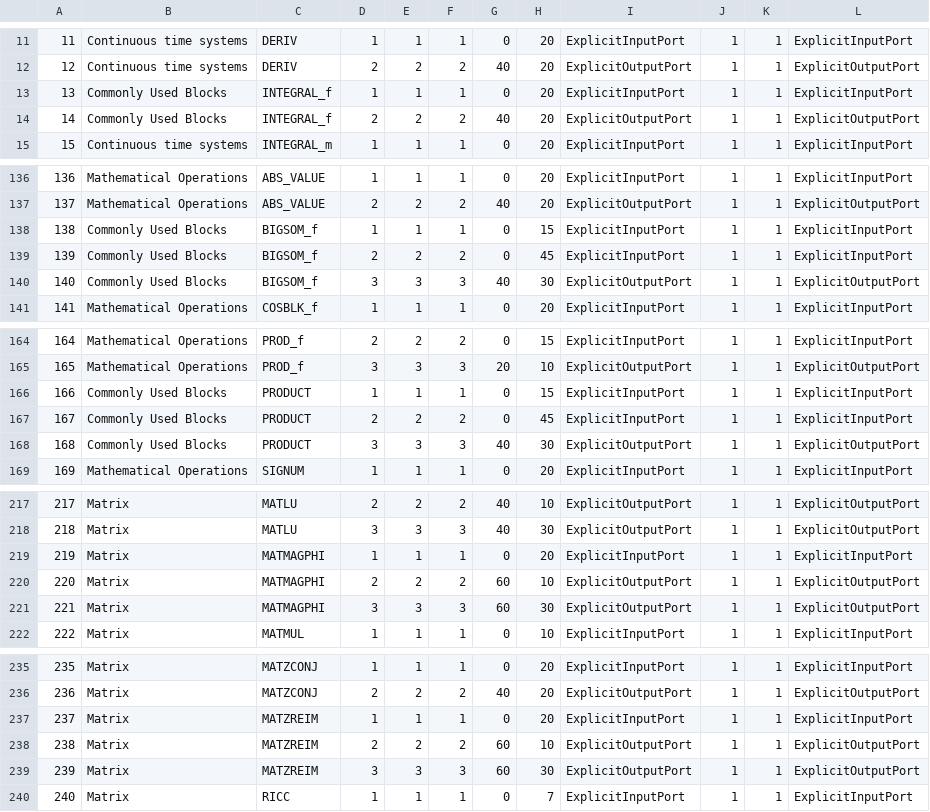
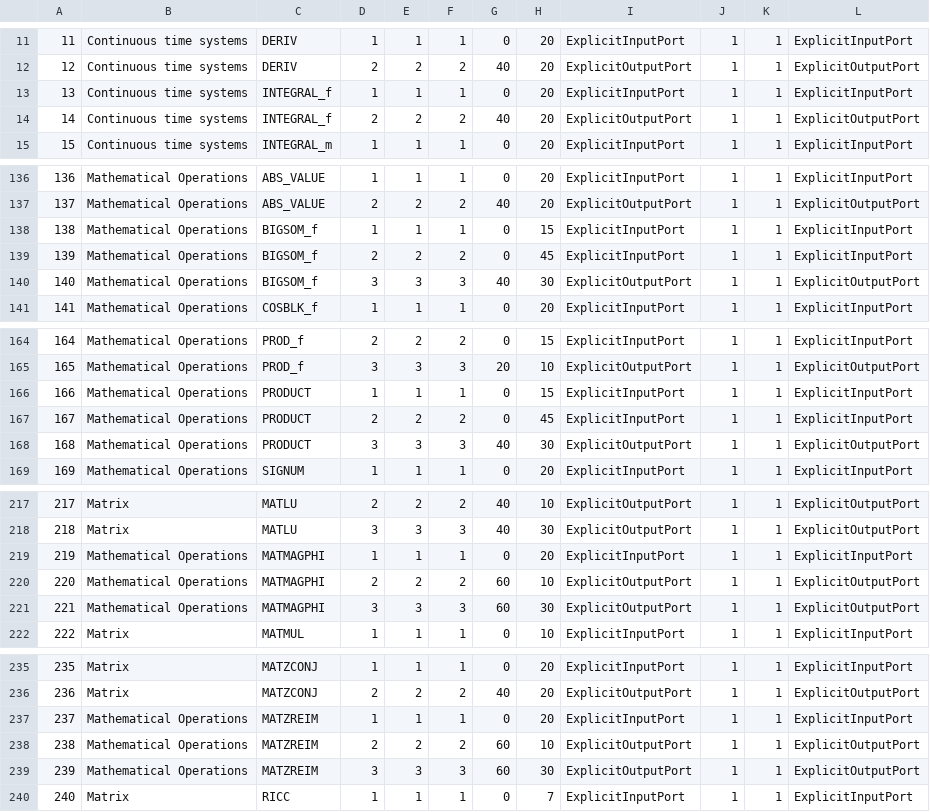
Before and after one commit to FOSSEE/Common-Interface-Project, a CSV file: data/blocks-ports.csv, drawn as a sheet; only a part is shown, gaps mark what is left out; the diff covers the shown part only.

```diff
--- a/data/blocks-ports.csv
+++ b/data/blocks-ports.csv
@@ -12,4 +12,4 @@
 12	Continuous time systems	DERIV	2	2	2	40	20	ExplicitOutputPort	1	1	ExplicitOutputPort
-13	Commonly Used Blocks	INTEGRAL_f	1	1	1	0	20	ExplicitInputPort	1	1	ExplicitInputPort
-14	Commonly Used Blocks	INTEGRAL_f	2	2	2	40	20	ExplicitOutputPort	1	1	ExplicitOutputPort
+13	Continuous time systems	INTEGRAL_f	1	1	1	0	20	ExplicitInputPort	1	1	ExplicitInputPort
+14	Continuous time systems	INTEGRAL_f	2	2	2	40	20	ExplicitOutputPort	1	1	ExplicitOutputPort
 15	Continuous time systems	INTEGRAL_m	1	1	1	0	20	ExplicitInputPort	1	1	ExplicitInputPort
@@ -137,5 +137,5 @@
 137	Mathematical Operations	ABS_VALUE	2	2	2	40	20	ExplicitOutputPort	1	1	ExplicitOutputPort
-138	Commonly Used Blocks	BIGSOM_f	1	1	1	0	15	ExplicitInputPort	1	1	ExplicitInputPort
-139	Commonly Used Blocks	BIGSOM_f	2	2	2	0	45	ExplicitInputPort	1	1	ExplicitInputPort
-140	Commonly Used Blocks	BIGSOM_f	3	3	3	40	30	ExplicitOutputPort	1	1	ExplicitOutputPort
+138	Mathematical Operations	BIGSOM_f	1	1	1	0	15	ExplicitInputPort	1	1	ExplicitInputPort
+139	Mathematical Operations	BIGSOM_f	2	2	2	0	45	ExplicitInputPort	1	1	ExplicitInputPort
+140	Mathematical Operations	BIGSOM_f	3	3	3	40	30	ExplicitOutputPort	1	1	ExplicitOutputPort
 141	Mathematical Operations	COSBLK_f	1	1	1	0	20	ExplicitInputPort	1	1	ExplicitInputPort
@@ -165,5 +165,5 @@
 165	Mathematical Operations	PROD_f	3	3	3	20	10	ExplicitOutputPort	1	1	ExplicitOutputPort
-166	Commonly Used Blocks	PRODUCT	1	1	1	0	15	ExplicitInputPort	1	1	ExplicitInputPort
-167	Commonly Used Blocks	PRODUCT	2	2	2	0	45	ExplicitInputPort	1	1	ExplicitInputPort
-168	Commonly Used Blocks	PRODUCT	3	3	3	40	30	ExplicitOutputPort	1	1	ExplicitOutputPort
+166	Mathematical Operations	PRODUCT	1	1	1	0	15	ExplicitInputPort	1	1	ExplicitInputPort
+167	Mathematical Operations	PRODUCT	2	2	2	0	45	ExplicitInputPort	1	1	ExplicitInputPort
+168	Mathematical Operations	PRODUCT	3	3	3	40	30	ExplicitOutputPort	1	1	ExplicitOutputPort
 169	Mathematical Operations	SIGNUM	1	1	1	0	20	ExplicitInputPort	1	1	ExplicitInputPort
@@ -218,5 +218,5 @@
 218	Matrix	MATLU	3	3	3	40	30	ExplicitOutputPort	1	1	ExplicitOutputPort
-219	Matrix	MATMAGPHI	1	1	1	0	20	ExplicitInputPort	1	1	ExplicitInputPort
-220	Matrix	MATMAGPHI	2	2	2	60	10	ExplicitOutputPort	1	1	ExplicitOutputPort
-221	Matrix	MATMAGPHI	3	3	3	60	30	ExplicitOutputPort	1	1	ExplicitOutputPort
+219	Mathematical Operations	MATMAGPHI	1	1	1	0	20	ExplicitInputPort	1	1	ExplicitInputPort
+220	Mathematical Operations	MATMAGPHI	2	2	2	60	10	ExplicitOutputPort	1	1	ExplicitOutputPort
+221	Mathematical Operations	MATMAGPHI	3	3	3	60	30	ExplicitOutputPort	1	1	ExplicitOutputPort
 222	Matrix	MATMUL	1	1	1	0	10	ExplicitInputPort	1	1	ExplicitInputPort
@@ -236,5 +236,5 @@
 236	Matrix	MATZCONJ	2	2	2	40	20	ExplicitOutputPort	1	1	ExplicitOutputPort
-237	Matrix	MATZREIM	1	1	1	0	20	ExplicitInputPort	1	1	ExplicitInputPort
-238	Matrix	MATZREIM	2	2	2	60	10	ExplicitOutputPort	1	1	ExplicitOutputPort
-239	Matrix	MATZREIM	3	3	3	60	30	ExplicitOutputPort	1	1	ExplicitOutputPort
+237	Mathematical Operations	MATZREIM	1	1	1	0	20	ExplicitInputPort	1	1	ExplicitInputPort
+238	Mathematical Operations	MATZREIM	2	2	2	60	10	ExplicitOutputPort	1	1	ExplicitOutputPort
+239	Mathematical Operations	MATZREIM	3	3	3	60	30	ExplicitOutputPort	1	1	ExplicitOutputPort
 240	Matrix	RICC	1	1	1	0	7	ExplicitInputPort	1	1	ExplicitInputPort
```
Also changed, not shown: 45 edited cells elsewhere in this file, data/categories-blocks.csv, 9 other files.
